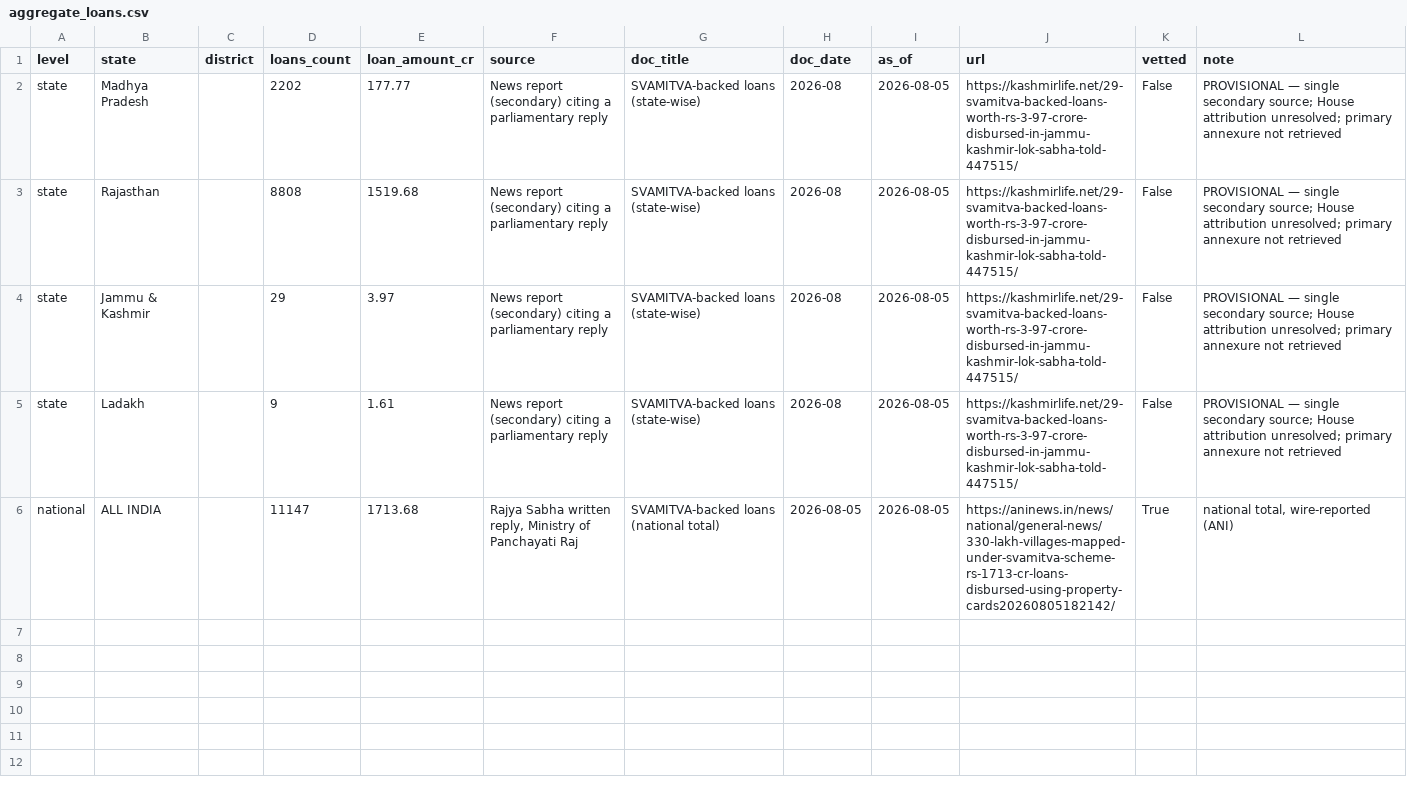
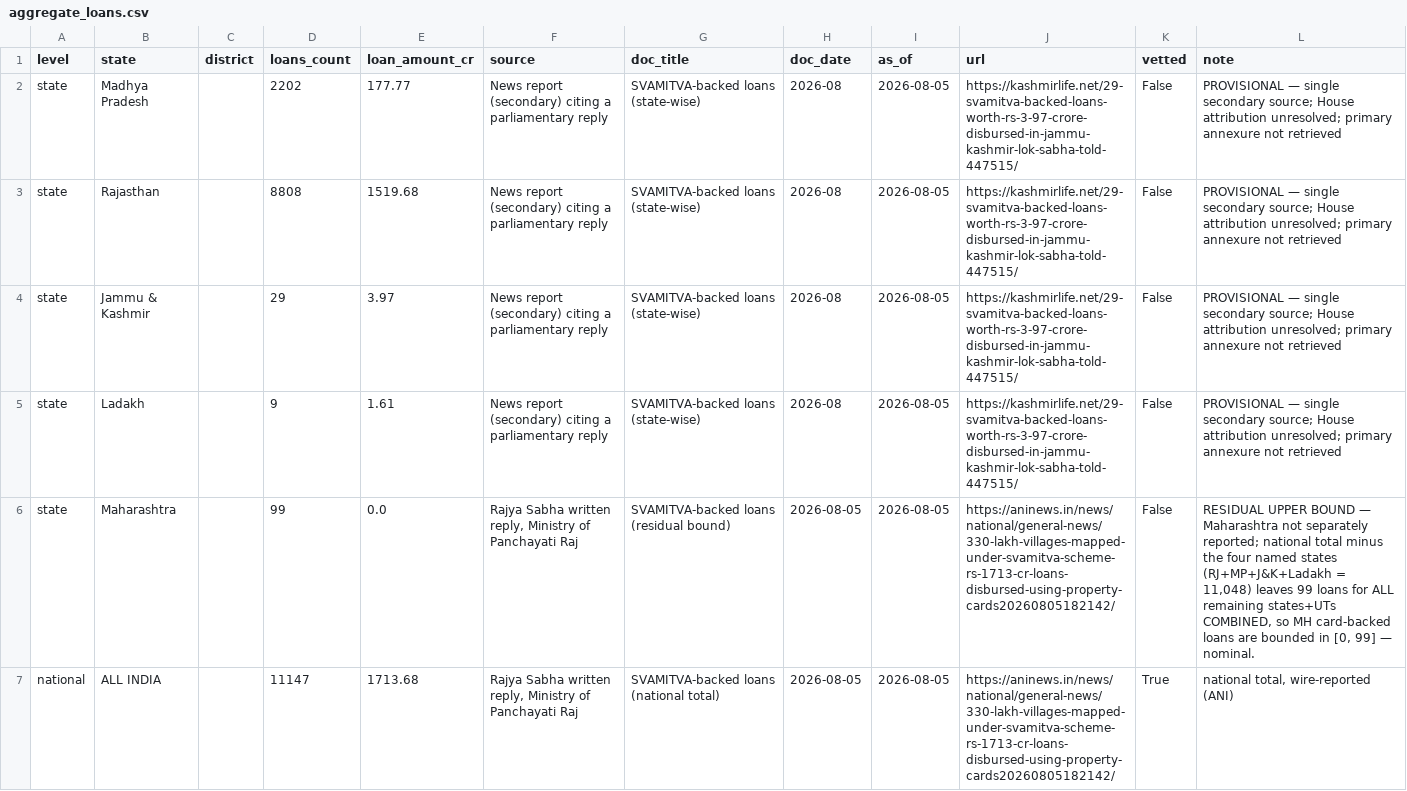
Before and after one commit to SpongeBobCircleShort/svamitva-collateral-audit, a CSV file: data/aggregate_loans.csv, drawn as a sheet.

```diff
--- a/data/aggregate_loans.csv
+++ b/data/aggregate_loans.csv
@@ -5,2 +5,3 @@ state,Jammu & Kashmir,,29,3.97,News report (secondary) citing a parliamentary re
 state,Ladakh,,9,1.61,News report (secondary) citing a parliamentary reply,SVAMITVA-backed loans (state-wise),2026-08,2026-08-05,https://kashmirlife.net/29-svamitva-backed-loans-worth-rs-3-97-crore-disbursed-in-jammu-kashmir-lok-sabha-told-447515/,False,PROVISIONAL — single secondary source; House attribution unresolved; primary annexure not retrieved
+state,Maharashtra,,99,0.0,"Rajya Sabha written reply, Ministry of Panchayati Raj",SVAMITVA-backed loans (residual bound),2026-08-05,2026-08-05,https://aninews.in/news/national/general-news/330-lakh-villages-mapped-under-svamitva-scheme-rs-1713-cr-loans-disbursed-using-property-cards20260805182142/,False,"RESIDUAL UPPER BOUND — Maharashtra not separately reported; national total minus the four named states (RJ+MP+J&K+Ladakh = 11,048) leaves 99 loans for ALL remaining states+UTs COMBINED, so MH card-backed loans are bounded in [0, 99] — nominal."
 national,ALL INDIA,,11147,1713.68,"Rajya Sabha written reply, Ministry of Panchayati Raj",SVAMITVA-backed loans (national total),2026-08-05,2026-08-05,https://aninews.in/news/national/general-news/330-lakh-villages-mapped-under-svamitva-scheme-rs-1713-cr-loans-disbursed-using-property-cards20260805182142/,True,"national total, wire-reported (ANI)"
```
Also changed, not shown: data/maha_pc_worklist.csv, 3 other files.
